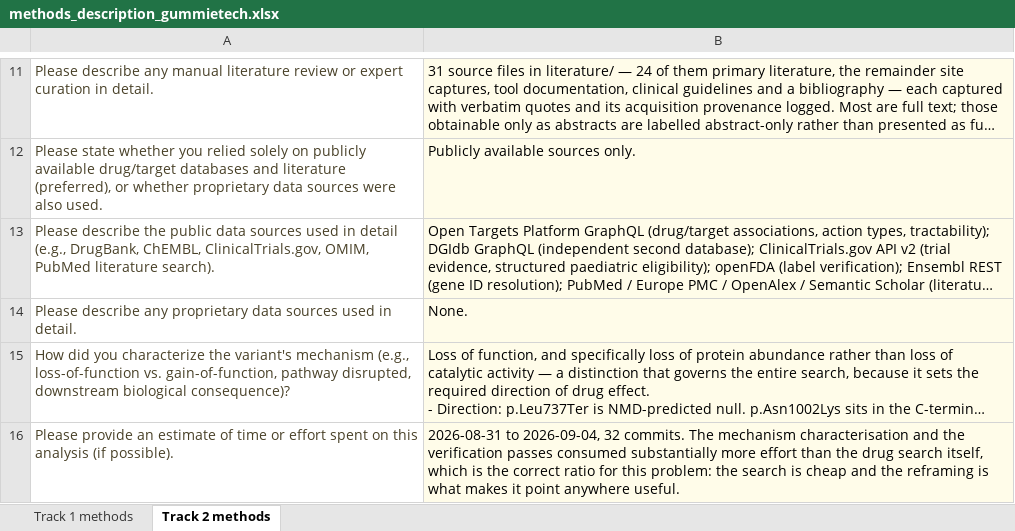
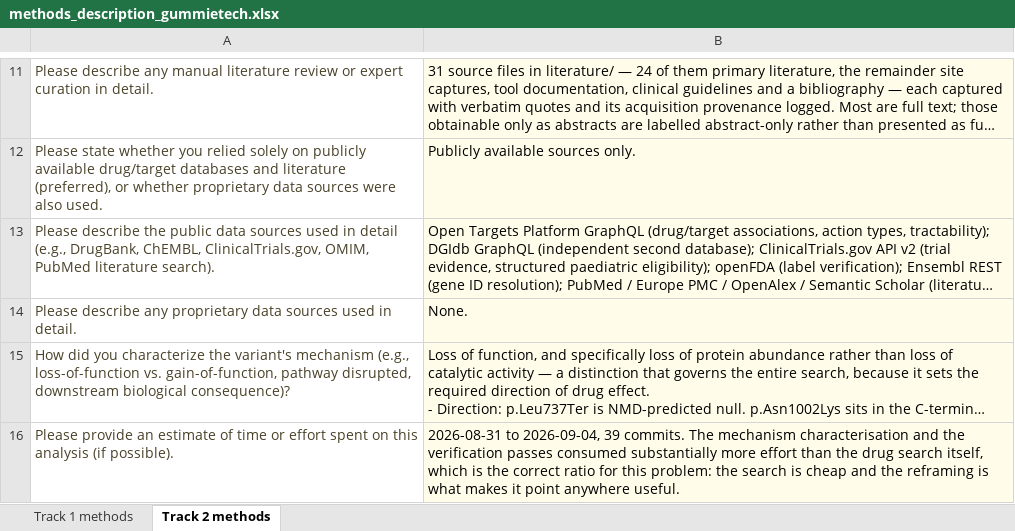
Before and after one commit to kemval/mva-hackathon-2026, an Excel workbook: submissions/methods_description_gummietech.xlsx, sheet Track 2 methods, drawn as a sheet; only a part is shown, gaps mark what is left out; long unchanged cells end in …; values as stored, in another font and other column widths than the file's, no borders; the diff covers the shown part only; the diff names each change by its address in the sheet, - before the commit and + after, or states it on an @@ line.

```diff
--- a/submissions/methods_description_gummietech.xlsx (sheet Track 2 methods)
+++ b/submissions/methods_description_gummietech.xlsx (sheet Track 2 methods)
-B16: …to 2026-09-04, 32 commits. The…
+B16: …to 2026-09-04, 39 commits. The…
```
Also changed, not shown: 2 edited cells elsewhere in this sheet, sheet Track 1 methods, 9 other files.
